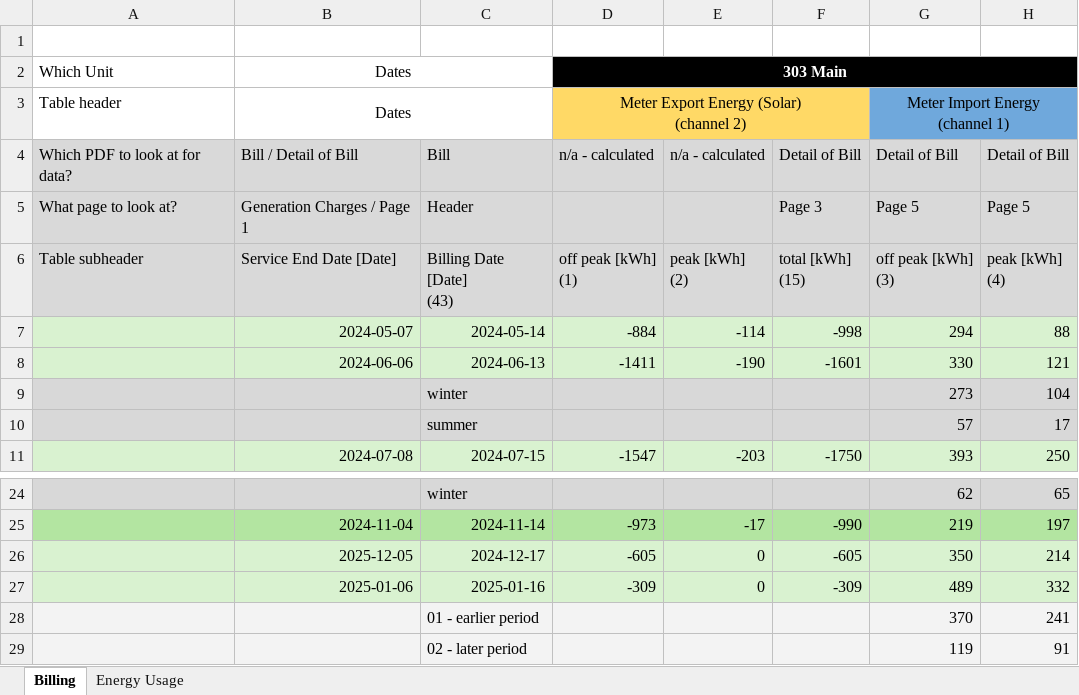
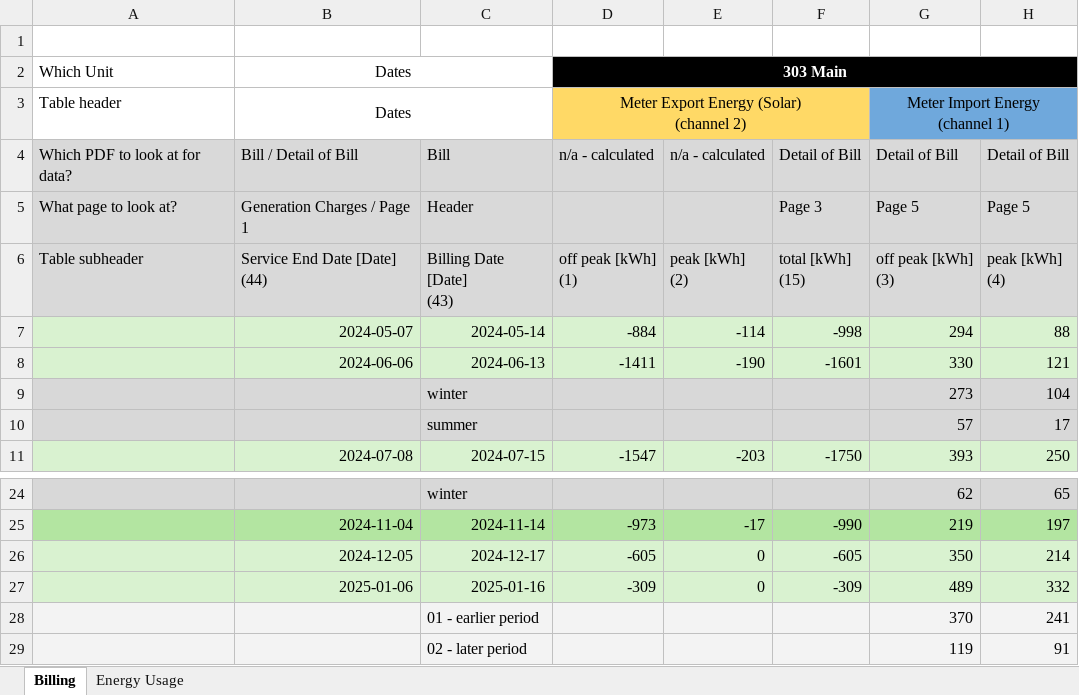
Before and after one commit to kjlowe/energy-project, an Excel workbook: python-notebooks/billing.xlsx, sheet Billing, drawn as a sheet; only a part is shown, gaps mark what is left out; values as stored, in another font and other column widths than the file's, no borders; ↵ is a line break in a cell; the diff names each change by its address in the sheet, - before the commit and + after, or states it on an @@ line.

Commit message:
finished mapping the data from the data frame into the OOP

```diff
--- a/python-notebooks/billing.xlsx (sheet Billing)
+++ b/python-notebooks/billing.xlsx (sheet Billing)
-B6: Service End Date [Date]
+B6: Service End Date [Date] ↵ (44)
-B26: 2025-12-05
+B26: 2024-12-05
```
Also changed, not shown: 1 other file.
